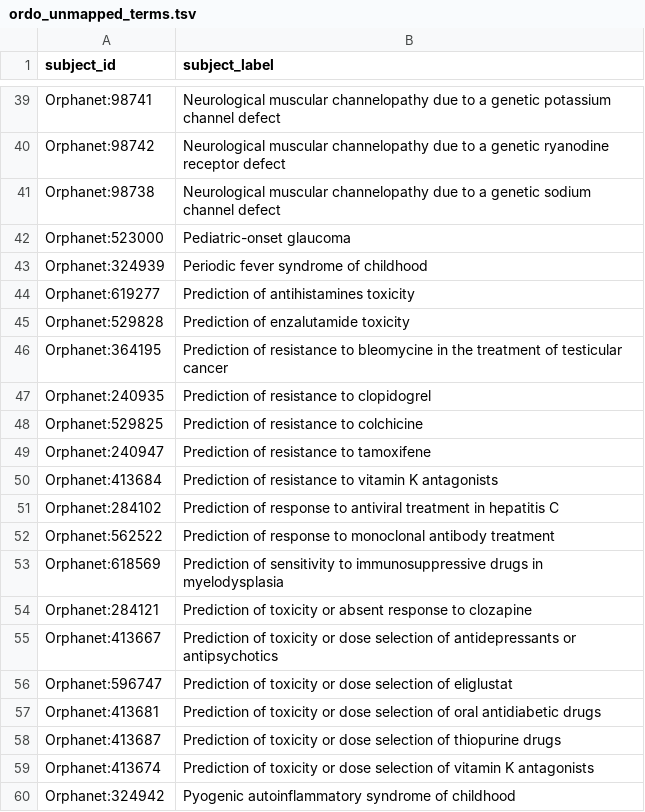
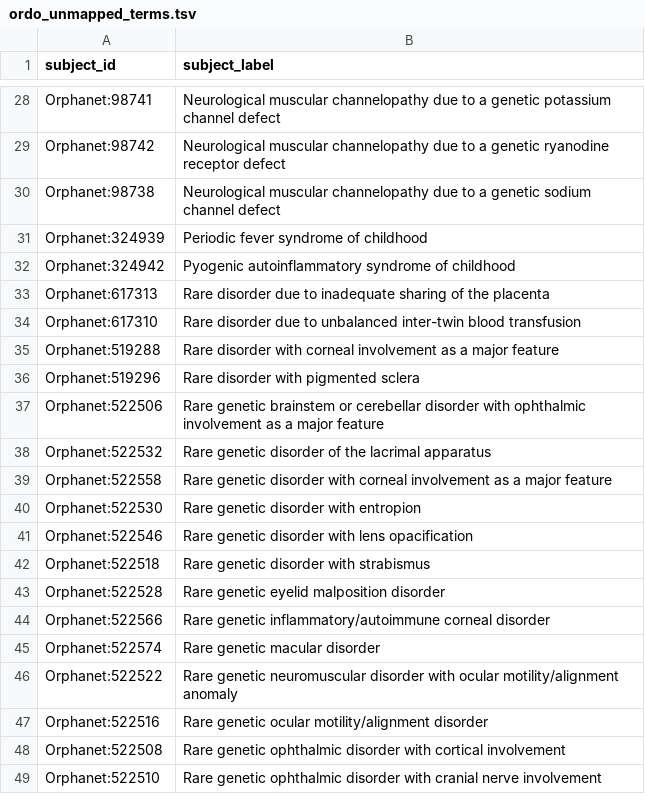
Before and after one commit to monarch-initiative/mondo-ingest, a TSV file: src/ontology/reports/ordo_unmapped_terms.tsv, drawn as a sheet; only a part is shown, gaps mark what is left out; the shorter side is filled out with more unchanged rows; the diff covers the shown part only; the diff names each change by its address in the sheet, - before the commit and + after, or states it on an @@ line.

```diff
--- a/src/ontology/reports/ordo_unmapped_terms.tsv
+++ b/src/ontology/reports/ordo_unmapped_terms.tsv
-row 42: Orphanet:523000 | Pediatric-onset glaucoma
-row 44: Orphanet:619277 | Prediction of antihistamines toxicity
-row 45: Orphanet:529828 | Prediction of enzalutamide toxicity
-row 46: Orphanet:364195 | Prediction of resistance to bleomycine in the treatment of testicular cancer
-row 47: Orphanet:240935 | Prediction of resistance to clopidogrel
-row 48: Orphanet:529825 | Prediction of resistance to colchicine
-row 49: Orphanet:240947 | Prediction of resistance to tamoxifene
-row 50: Orphanet:413684 | Prediction of resistance to vitamin K antagonists
-row 51: Orphanet:284102 | Prediction of response to antiviral treatment in hepatitis C
-row 52: Orphanet:562522 | Prediction of response to monoclonal antibody treatment
-row 53: Orphanet:618569 | Prediction of sensitivity to immunosuppressive drugs in myelodysplasia
-row 54: Orphanet:284121 | Prediction of toxicity or absent response to clozapine
-row 55: Orphanet:413667 | Prediction of toxicity or dose selection of antidepressants or antipsychotics
-row 56: Orphanet:596747 | Prediction of toxicity or dose selection of eliglustat
-row 57: Orphanet:413681 | Prediction of toxicity or dose selection of oral antidiabetic drugs
-row 58: Orphanet:413687 | Prediction of toxicity or dose selection of thiopurine drugs
-row 59: Orphanet:413674 | Prediction of toxicity or dose selection of vitamin K antagonists
```
Also changed, not shown: 36 removed rows elsewhere in this file, src/ontology/reports/component_signature-doid.tsv, src/ontology/reports/doid_unmapped_terms.tsv, 10 other files.
